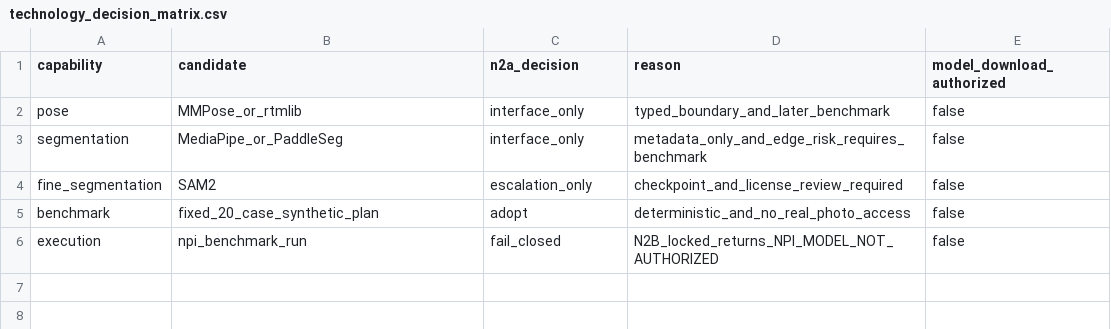
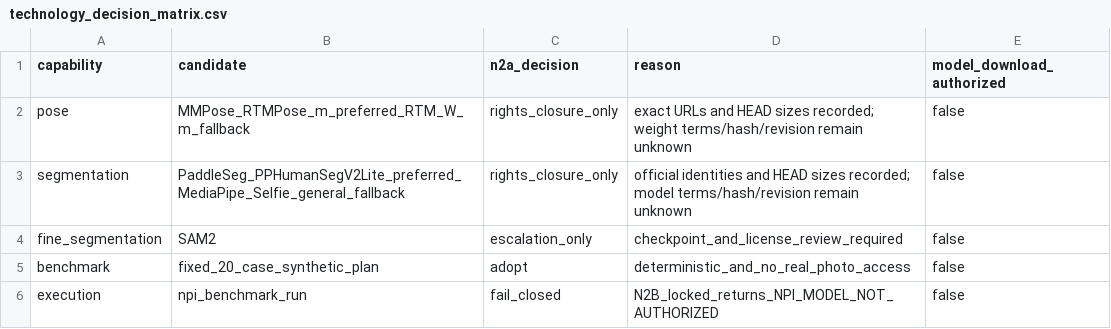
Before and after one commit to Jovifei/nightly-photo-intelligence-pipeline, a CSV file: research/technology_decision_matrix.csv, drawn as a sheet.

```diff
--- a/research/technology_decision_matrix.csv
+++ b/research/technology_decision_matrix.csv
@@ -1,4 +1,4 @@
 capability,candidate,n2a_decision,reason,model_download_authorized
-pose,MMPose_or_rtmlib,interface_only,typed_boundary_and_later_benchmark,false
-segmentation,MediaPipe_or_PaddleSeg,interface_only,metadata_only_and_edge_risk_requires_benchmark,false
+pose,MMPose_RTMPose_m_preferred_RTM_W_m_fallback,rights_closure_only,exact URLs and HEAD sizes recorded; weight terms/hash/revision remain unknown,false
+segmentation,PaddleSeg_PPHumanSegV2Lite_preferred_MediaPipe_Selfie_general_fallback,rights_closure_only,official identities and HEAD sizes recorded; model terms/hash/revision remain unknown,false
 fine_segmentation,SAM2,escalation_only,checkpoint_and_license_review_required,false
```
Also changed, not shown: research/model_candidate_register.csv, research/open_source_inventory.csv, 49 other files.
